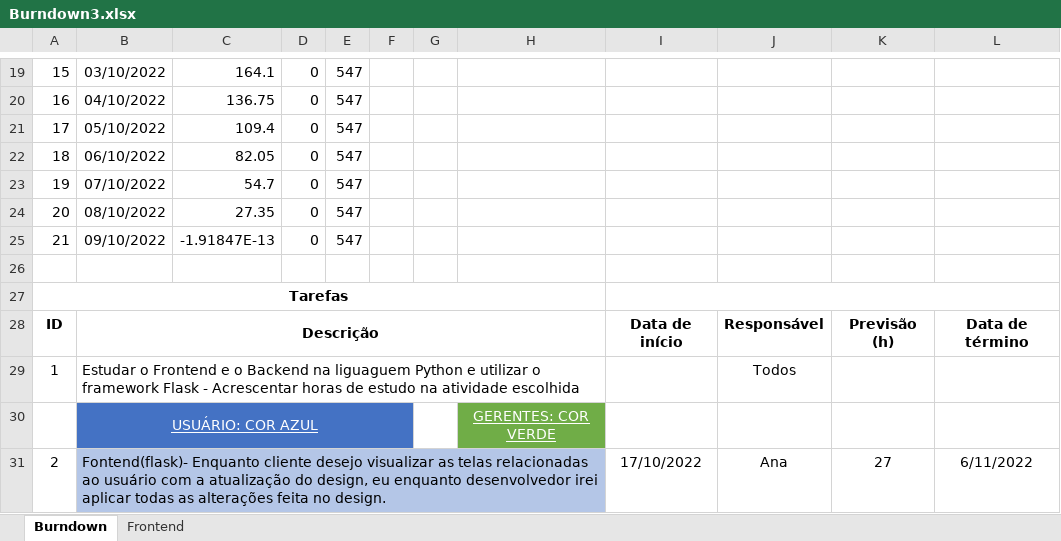
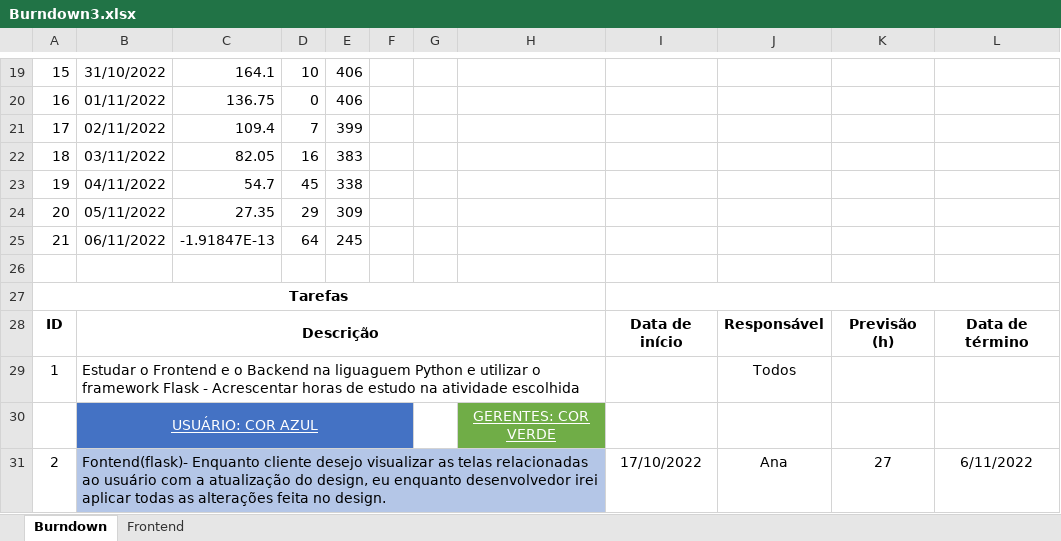
Before and after one commit to https-github-com-spicecorpdev/spicebank, an Excel workbook: burndown/Burndown3.xlsx, sheet Burndown, drawn as a sheet; only a part is shown, gaps mark what is left out; values as stored, in another font and other column widths than the file's, no borders; charts and pictures and conditional formats not drawn; removed rows and columns are numbered as before the commit, all else as after; the diff covers the shown part only; the diff names each change by its address in the sheet, - before the commit and + after, or states it on an @@ line.

Commit message:
burndown atualizado

```diff
--- a/burndown/Burndown3.xlsx (sheet Burndown)
+++ b/burndown/Burndown3.xlsx (sheet Burndown)
-B19: 03/10/2022
+B19: 31/10/2022
-D19: 0
+D19: 10
-E19:E20: 547
+E19:E20: 406
-B20: 04/10/2022
+B20: 01/11/2022
-row 21: 17 | 05/10/2022 | 109.4 | 0 | 547
-row 22: 18 | 06/10/2022 | 82.05 | 0 | 547
-row 23: 19 | 07/10/2022 | 54.7 | 0 | 547
-row 24: 20 | 08/10/2022 | 27.35 | 0 | 547
-row 25: 21 | 09/10/2022 | -1.91847E-13 | 0 | 547
+row 21: 17 | 02/11/2022 | 109.4 | 7 | 399
+row 22: 18 | 03/11/2022 | 82.05 | 16 | 383
+row 23: 19 | 04/11/2022 | 54.7 | 45 | 338
+row 24: 20 | 05/11/2022 | 27.35 | 29 | 309
+row 25: 21 | 06/11/2022 | -1.91847E-13 | 64 | 245
```
Also changed, not shown: 9 added rows, 9 removed rows, 12 edited cells and cell formats elsewhere in this sheet, formulas that keep their value, charts or pictures.
